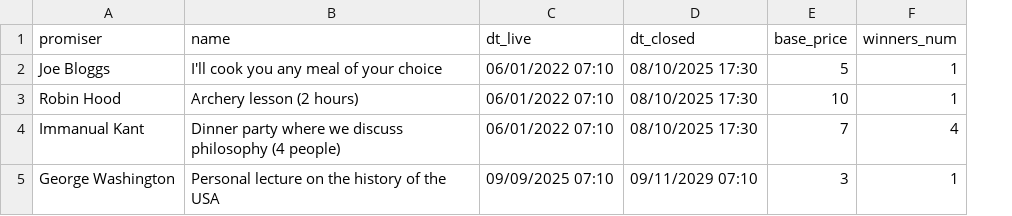
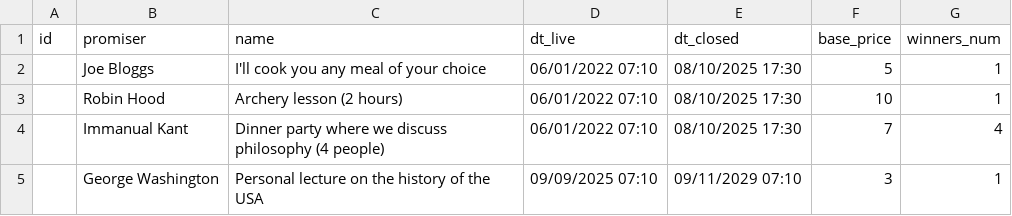
Before and after one commit to turnip99/bidding-software, a CSV file: item_import_template.csv, drawn as a sheet; the diff names each change by its address in the sheet, - before the commit and + after, or states it on an @@ line.

Commit message:
Fixed import

```diff
--- a/item_import_template.csv
+++ b/item_import_template.csv
+column A (id), empty
```
Also changed, not shown: 1 other file.
